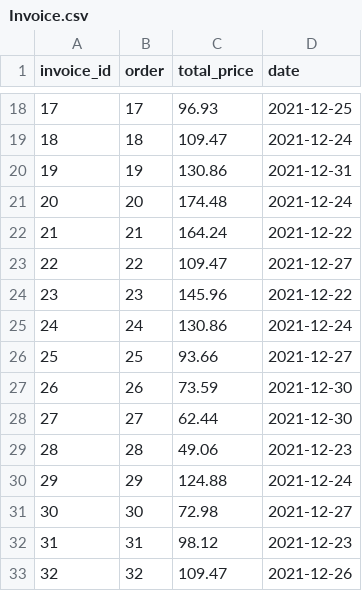
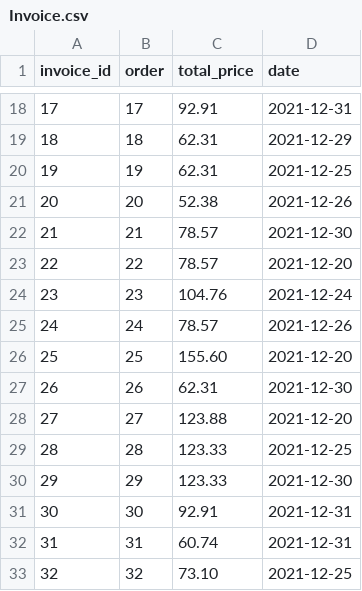
Before and after one commit to luxbe/sledo, a CSV file: examples/custom-generator/out/Invoice.csv, drawn as a sheet; only a part is shown, gaps mark what is left out; the diff covers the shown part only.

```diff
--- a/examples/custom-generator/out/Invoice.csv
+++ b/examples/custom-generator/out/Invoice.csv
@@ -18,16 +18,16 @@ invoice_id,order,total_price,date
-17,17,96.93,2021-12-25
-18,18,109.47,2021-12-24
-19,19,130.86,2021-12-31
-20,20,174.48,2021-12-24
-21,21,164.24,2021-12-22
-22,22,109.47,2021-12-27
-23,23,145.96,2021-12-22
-24,24,130.86,2021-12-24
-25,25,93.66,2021-12-27
-26,26,73.59,2021-12-30
-27,27,62.44,2021-12-30
-28,28,49.06,2021-12-23
-29,29,124.88,2021-12-24
-30,30,72.98,2021-12-27
-31,31,98.12,2021-12-23
-32,32,109.47,2021-12-26
+17,17,92.91,2021-12-31
+18,18,62.31,2021-12-29
+19,19,62.31,2021-12-25
+20,20,52.38,2021-12-26
+21,21,78.57,2021-12-30
+22,22,78.57,2021-12-20
+23,23,104.76,2021-12-24
+24,24,78.57,2021-12-26
+25,25,155.60,2021-12-20
+26,26,62.31,2021-12-30
+27,27,123.88,2021-12-20
+28,28,123.33,2021-12-25
+29,29,123.33,2021-12-30
+30,30,92.91,2021-12-31
+31,31,60.74,2021-12-31
+32,32,73.10,2021-12-25
```
Also changed, not shown: 163 edited cells elsewhere in this file, examples/custom-generator/out/Customer.csv, examples/custom-generator/out/Delivery.csv, 7 other files.
